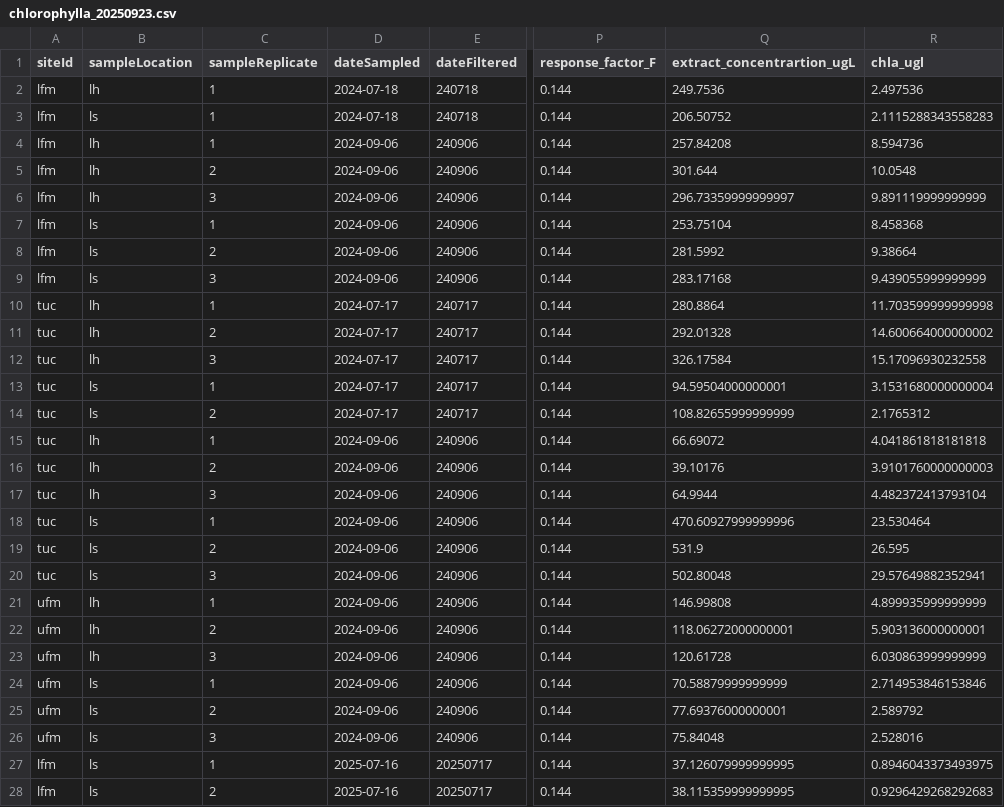
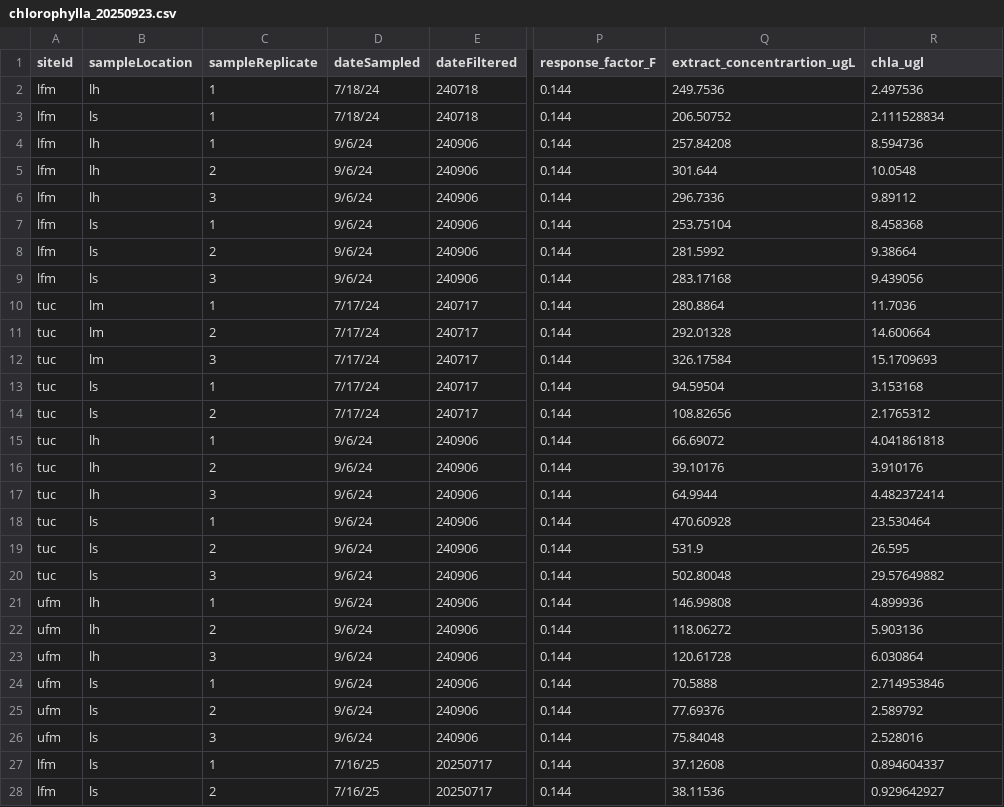
Before and after one commit to juliaipop/SanJuansPaleo, a CSV file: data/chemistry/chlorophylla_20250923.csv, drawn as a sheet; only a part is shown, gaps mark what is left out; the diff covers the shown part only; the diff names each change by its address in the sheet, - before the commit and + after, or states it on an @@ line.

Commit message:
Fixed chl a table

```diff
--- a/data/chemistry/chlorophylla_20250923.csv
+++ b/data/chemistry/chlorophylla_20250923.csv
-D2:D3 (dateSampled): 2024-07-18
+D2:D3 (dateSampled): 7/18/24
-R3 (chla_ugl): 2.1115288343558283
+R3 (chla_ugl): 2.111528834
-D4:D9 (dateSampled): 2024-09-06
+D4:D9 (dateSampled): 9/6/24
-Q6 (extract_concentrartion_ugL): 296.73359999999997
+Q6 (extract_concentrartion_ugL): 296.7336
-R6 (chla_ugl): 9.891119999999999
+R6 (chla_ugl): 9.89112
-R9 (chla_ugl): 9.439055999999999
+R9 (chla_ugl): 9.439056
-B10:B12 (sampleLocation): lh
+B10:B12 (sampleLocation): lm
-D10:D14 (dateSampled): 2024-07-17
+D10:D14 (dateSampled): 7/17/24
-R10 (chla_ugl): 11.703599999999998
+R10 (chla_ugl): 11.7036
-R11 (chla_ugl): 14.600664000000002
+R11 (chla_ugl): 14.600664
-R12 (chla_ugl): 15.17096930232558
+R12 (chla_ugl): 15.1709693
-Q13 (extract_concentrartion_ugL): 94.59504000000001
+Q13 (extract_concentrartion_ugL): 94.59504
-R13 (chla_ugl): 3.1531680000000004
+R13 (chla_ugl): 3.153168
-Q14 (extract_concentrartion_ugL): 108.82655999999999
+Q14 (extract_concentrartion_ugL): 108.82656
-D15:D26 (dateSampled): 2024-09-06
+D15:D26 (dateSampled): 9/6/24
-R15 (chla_ugl): 4.041861818181818
+R15 (chla_ugl): 4.041861818
-R16 (chla_ugl): 3.9101760000000003
+R16 (chla_ugl): 3.910176
-R17 (chla_ugl): 4.482372413793104
+R17 (chla_ugl): 4.482372414
-Q18 (extract_concentrartion_ugL): 470.60927999999996
+Q18 (extract_concentrartion_ugL): 470.60928
-R20 (chla_ugl): 29.57649882352941
+R20 (chla_ugl): 29.57649882
-R21 (chla_ugl): 4.899935999999999
+R21 (chla_ugl): 4.899936
-Q22 (extract_concentrartion_ugL): 118.06272000000001
+Q22 (extract_concentrartion_ugL): 118.06272
-R22 (chla_ugl): 5.903136000000001
+R22 (chla_ugl): 5.903136
-R23 (chla_ugl): 6.030863999999999
+R23 (chla_ugl): 6.030864
-Q24 (extract_concentrartion_ugL): 70.58879999999999
+Q24 (extract_concentrartion_ugL): 70.5888
-R24 (chla_ugl): 2.714953846153846
+R24 (chla_ugl): 2.714953846
-Q25 (extract_concentrartion_ugL): 77.69376000000001
+Q25 (extract_concentrartion_ugL): 77.69376
-D27:D28 (dateSampled): 2025-07-16
+D27:D28 (dateSampled): 7/16/25
-Q27 (extract_concentrartion_ugL): 37.126079999999995
+Q27 (extract_concentrartion_ugL): 37.12608
-R27 (chla_ugl): 0.8946043373493975
+R27 (chla_ugl): 0.894604337
-Q28 (extract_concentrartion_ugL): 38.115359999999995
+Q28 (extract_concentrartion_ugL): 38.11536
-R28 (chla_ugl): 0.9296429268292683
+R28 (chla_ugl): 0.929642927
```
Also changed, not shown: 54 edited cells elsewhere in this file, 1 other file.
